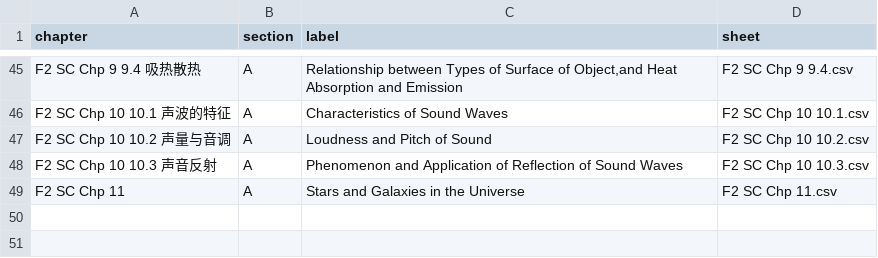
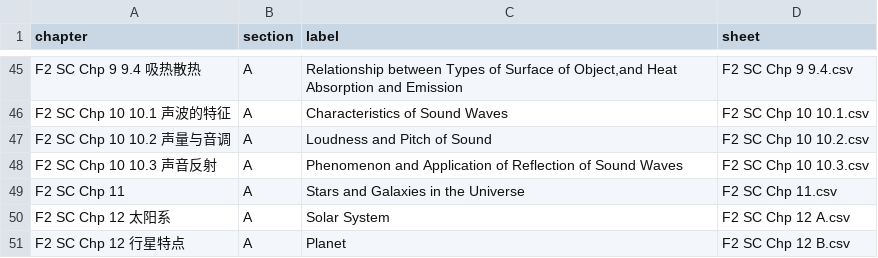
Before and after one commit to nobody0619/F2-SC, a CSV file: Chapters.csv, drawn as a sheet; only a part is shown, gaps mark what is left out; the diff names each change by its address in the sheet, - before the commit and + after, or states it on an @@ line.

```diff
--- a/Chapters.csv
+++ b/Chapters.csv
+row 50: F2 SC Chp 12 太阳系 | A | Solar System | F2 SC Chp 12 A.csv
+row 51: F2 SC Chp 12 行星特点 | A | Planet | F2 SC Chp 12 B.csv
```
Also changed, not shown: 2 other files.
